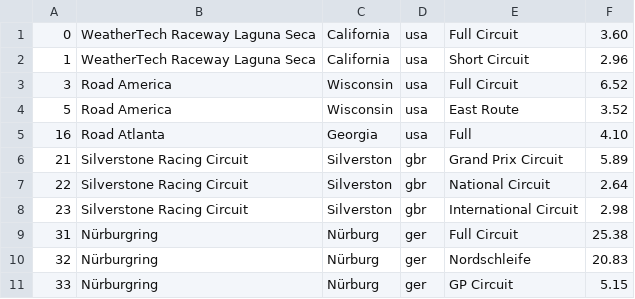
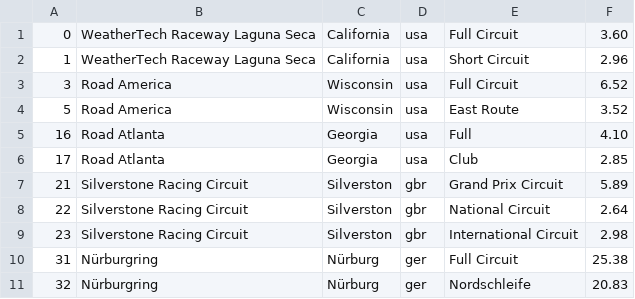
Before and after one commit to bluemanos/forza-motorsport-car-track-ordinal, a CSV file: fm8/tracks.csv, drawn as a sheet; only a part is shown; the shorter side is filled out with more unchanged rows; the diff names each change by its address in the sheet, - before the commit and + after, or states it on an @@ line.

Commit message:
Road Atlanta Club

```diff
--- a/fm8/tracks.csv
+++ b/fm8/tracks.csv
+row 6: 17 | Road Atlanta | Georgia | usa | Club | 2.85
```
Also changed, not shown: 2 other files.
